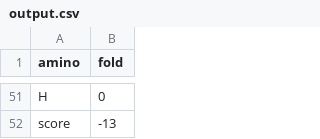
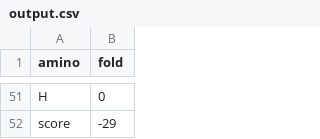
Before and after one commit to rayofsvnshine/A-H, a CSV file: data/output.csv, drawn as a sheet; only a part is shown, gaps mark what is left out; the diff covers the shown part only; the diff names each change by its address in the sheet, - before the commit and + after, or states it on an @@ line.

```diff
--- a/data/output.csv
+++ b/data/output.csv
-B52 (fold): -13
+B52 (fold): -29
```
Also changed, not shown: 15 added rows, 15 removed rows and 15 moved rows elsewhere in this file, 1 other file.
